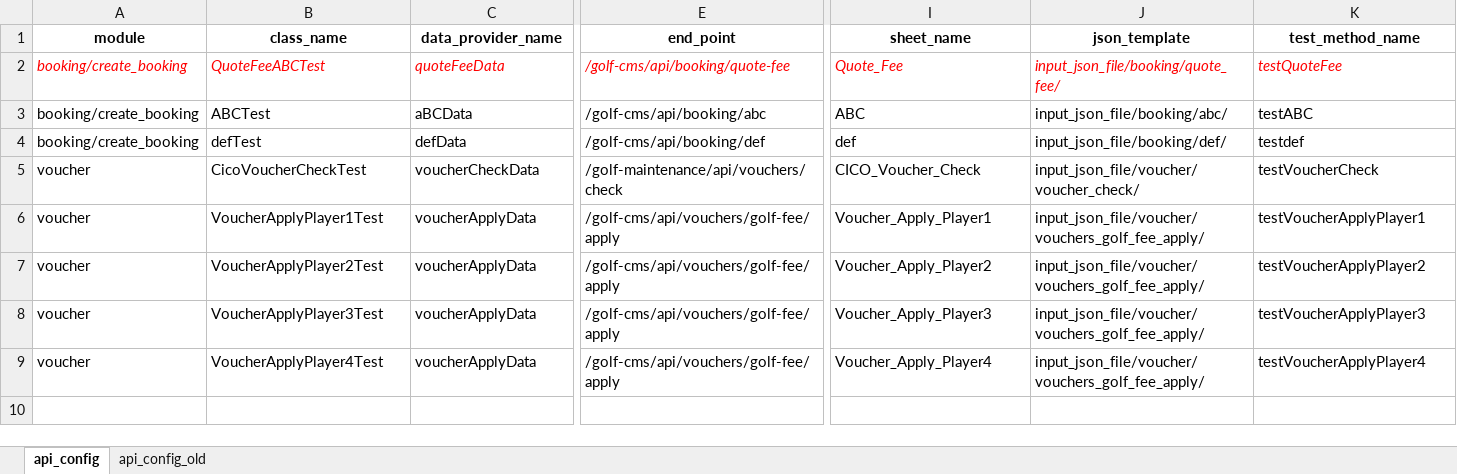
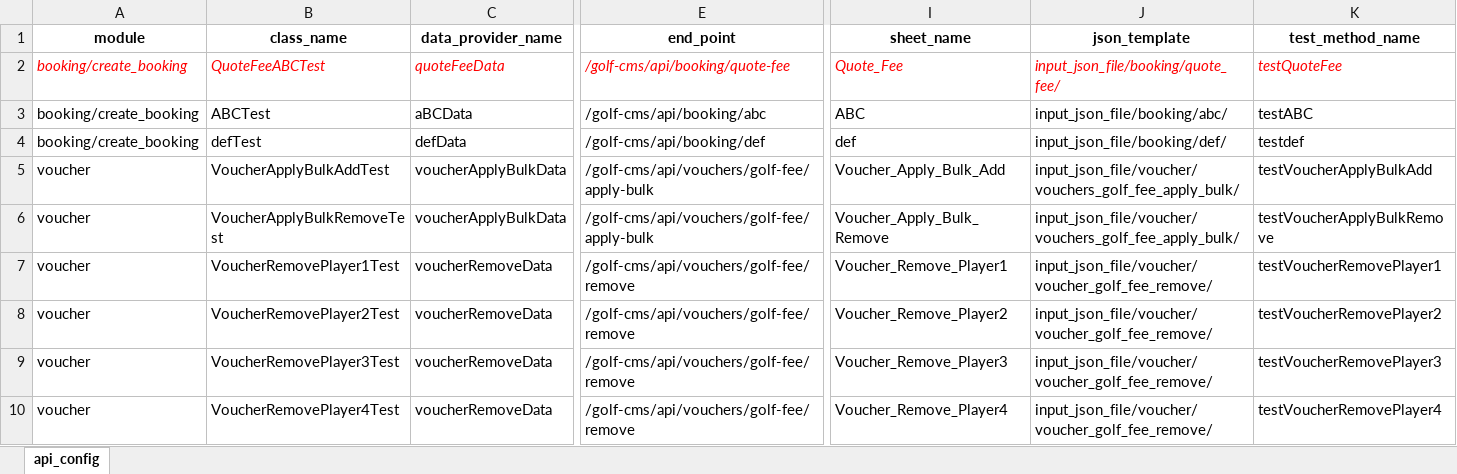
Before and after one commit to PhuongXinhGai/CARO_CMS_AUTO_API_STG, an Excel workbook: src/main/resources/api_master/ApiMaster.xlsx, sheet api_config, drawn as a sheet; only a part is shown, gaps mark what is left out; values as stored, in another font and other column widths than the file's, no borders; removed rows and columns are numbered as before the commit, all else as after; rows hold the shown columns only; the diff covers the shown part only; the diff names each change by its address in the sheet, - before the commit and + after, or states it on an @@ line.

```diff
--- a/src/main/resources/api_master/ApiMaster.xlsx (sheet api_config)
+++ b/src/main/resources/api_master/ApiMaster.xlsx (sheet api_config)
-sheet tab: api_config_old
-row 5: voucher | CicoVoucherCheckTest | voucherCheckData | /golf-maintenance/api/vouchers/check | CICO_Voucher_Check | input_json_file/voucher/voucher_check/ | testVoucherCheck
-B5 (class_name): VoucherApplyPlayer1Test
+B5 (class_name): VoucherApplyBulkAddTest
-C5:C6 (data_provider_name): voucherApplyData
+C5:C6 (data_provider_name): voucherApplyBulkData
-E5:E6 (end_point): /golf-cms/api/vouchers/golf-fee/apply
+E5:E6 (end_point): /golf-cms/api/vouchers/golf-fee/apply-bulk
-I5 (sheet_name): Voucher_Apply_Player1
+I5 (sheet_name): Voucher_Apply_Bulk_Add
-J5:J6 (json_template): input_json_file/voucher/vouchers_golf_fee_apply/
+J5:J6 (json_template): input_json_file/voucher/vouchers_golf_fee_apply_bulk/
-K5 (test_method_name): testVoucherApplyPlayer1
+K5 (test_method_name): testVoucherApplyBulkAdd
-B6 (class_name): VoucherApplyPlayer2Test
+B6 (class_name): VoucherApplyBulkRemoveTest
-I6 (sheet_name): Voucher_Apply_Player2
+I6 (sheet_name): Voucher_Apply_Bulk_Remove
-K6 (test_method_name): testVoucherApplyPlayer2
+K6 (test_method_name): testVoucherApplyBulkRemove
+row 7: voucher | VoucherRemovePlayer1Test | voucherRemoveData | /golf-cms/api/vouchers/golf-fee/remove | Voucher_Remove_Player1 | input_json_file/voucher/voucher_golf_fee_remove/ | testVoucherRemovePlayer1
+row 8: voucher | VoucherRemovePlayer2Test | voucherRemoveData | /golf-cms/api/vouchers/golf-fee/remove | Voucher_Remove_Player2 | input_json_file/voucher/voucher_golf_fee_remove/ | testVoucherRemovePlayer2
-B9 (class_name): VoucherApplyPlayer3Test
+B9 (class_name): VoucherRemovePlayer3Test
-C9:C10 (data_provider_name): voucherApplyData
+C9:C10 (data_provider_name): voucherRemoveData
-E9:E10 (end_point): /golf-cms/api/vouchers/golf-fee/apply
+E9:E10 (end_point): /golf-cms/api/vouchers/golf-fee/remove
-I9 (sheet_name): Voucher_Apply_Player3
+I9 (sheet_name): Voucher_Remove_Player3
-J9:J10 (json_template): input_json_file/voucher/vouchers_golf_fee_apply/
+J9:J10 (json_template): input_json_file/voucher/voucher_golf_fee_remove/
-K9 (test_method_name): testVoucherApplyPlayer3
+K9 (test_method_name): testVoucherRemovePlayer3
-B10 (class_name): VoucherApplyPlayer4Test
+B10 (class_name): VoucherRemovePlayer4Test
-I10 (sheet_name): Voucher_Apply_Player4
+I10 (sheet_name): Voucher_Remove_Player4
-K10 (test_method_name): testVoucherApplyPlayer4
+K10 (test_method_name): testVoucherRemovePlayer4
```
Also changed, not shown: 4 edited cells elsewhere in this sheet, src/main/resources/input_excel_file/booking/CICO.xlsx, src/main/resources/input_excel_file/booking/CheckIn.xlsx, 38 other files.
